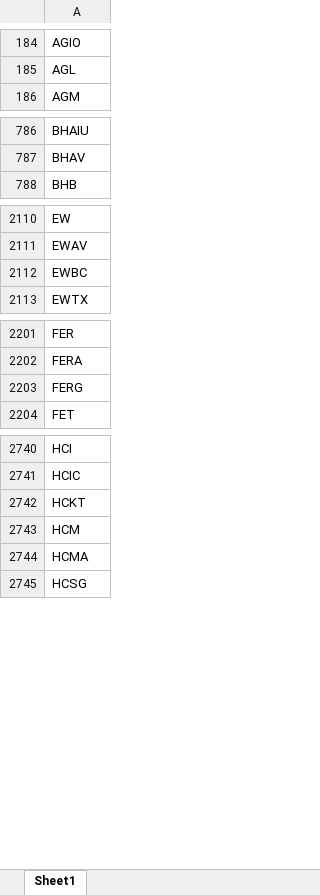
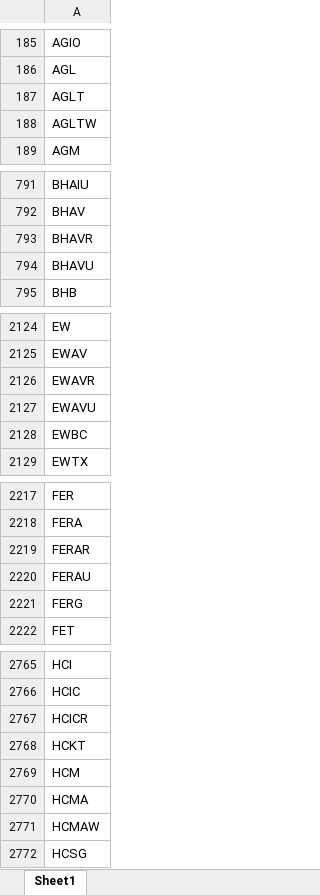
Before and after one commit to Kira11-ja/macd-scanner, an Excel workbook: results/symbols_raw.xlsx, sheet Sheet1, drawn as a sheet; only a part is shown, gaps mark what is left out; values as stored, in another font and other column widths than the file's, no borders; the diff covers the shown part only; the diff names each change by its address in the sheet, - before the commit and + after, or states it on an @@ line.

```diff
--- a/results/symbols_raw.xlsx (sheet Sheet1)
+++ b/results/symbols_raw.xlsx (sheet Sheet1)
+row 187: AGLT
+row 188: AGLTW
+row 793: BHAVR
+row 794: BHAVU
+row 2126: EWAVR
+row 2127: EWAVU
+row 2219: FERAR
+row 2220: FERAU
+row 2767: HCICR
+row 2771: HCMAW
```
Also changed, not shown: 63 added rows and 1 removed row elsewhere in this sheet, results/macd_latest.xlsx, 1 other file.
